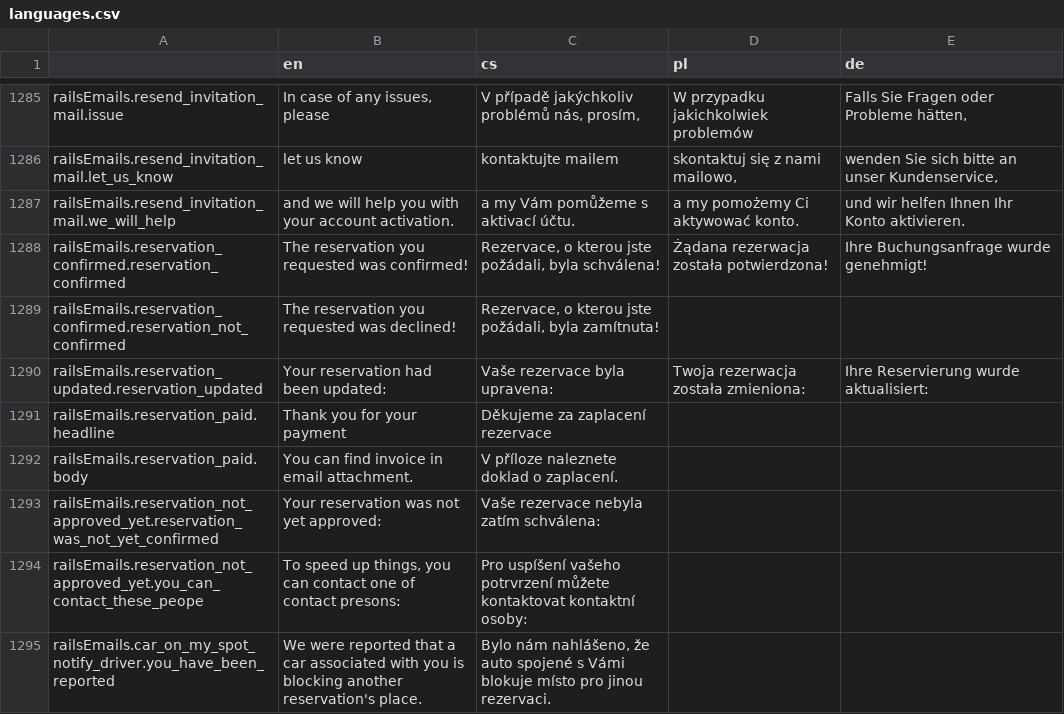
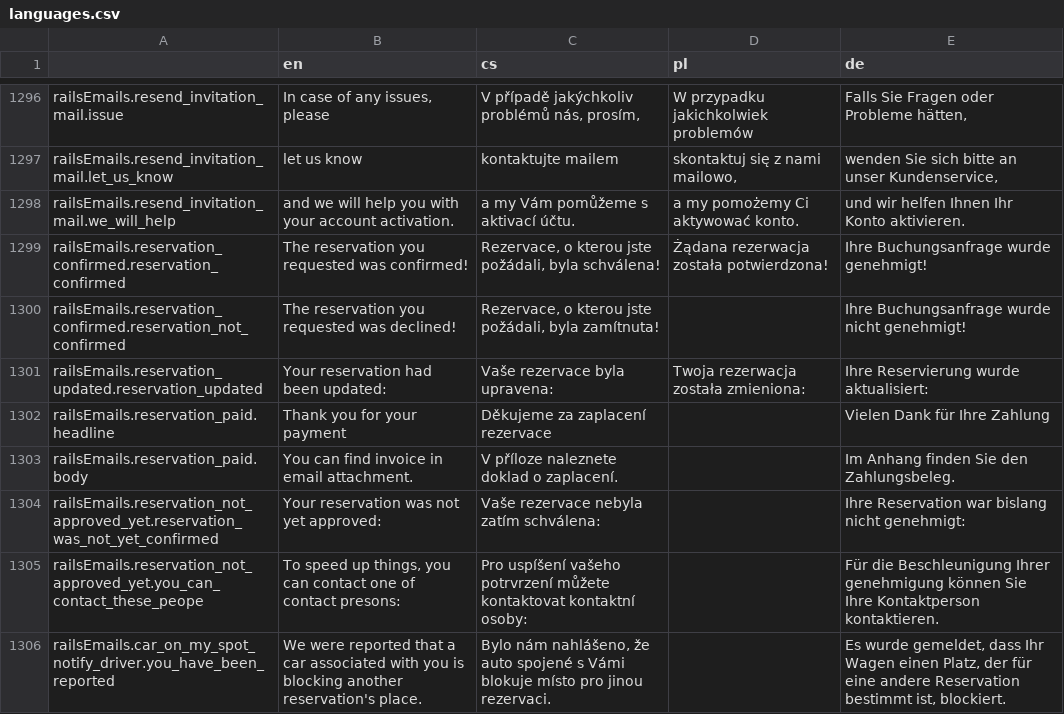
Before and after one commit to factorio-solutions/pid-desktop, a CSV file: app/_shared/locales/languages.csv, drawn as a sheet; only a part is shown, gaps mark what is left out; the diff covers the shown part only.

```diff
--- a/app/_shared/locales/languages.csv
+++ b/app/_shared/locales/languages.csv
@@ -1665,8 +1687,8 @@ railsEmails.resend_invitation_mail.we_will_help,and we will help you with your a
 railsEmails.reservation_confirmed.reservation_confirmed,The reservation you requested was confirmed!,"Rezervace, o kterou jste požádali, byla schválena!",Żądana rezerwacja została potwierdzona!,Ihre Buchungsanfrage wurde genehmigt!
-railsEmails.reservation_confirmed.reservation_not_confirmed,The reservation you requested was declined!,"Rezervace, o kterou jste požádali, byla zamítnuta!",,
+railsEmails.reservation_confirmed.reservation_not_confirmed,The reservation you requested was declined!,"Rezervace, o kterou jste požádali, byla zamítnuta!",,Ihre Buchungsanfrage wurde nicht genehmigt!
 railsEmails.reservation_updated.reservation_updated,Your reservation had been updated:,Vaše rezervace byla upravena:,Twoja rezerwacja została zmieniona:,Ihre Reservierung wurde aktualisiert:
-railsEmails.reservation_paid.headline,Thank you for your payment,Děkujeme za zaplacení rezervace,,
-railsEmails.reservation_paid.body,You can find invoice in email attachment.,V příloze naleznete doklad o zaplacení.,,
-railsEmails.reservation_not_approved_yet.reservation_was_not_yet_confirmed,Your reservation was not yet approved:,Vaše rezervace nebyla zatím schválena:,,
-railsEmails.reservation_not_approved_yet.you_can_contact_these_peope,"To speed up things, you can contact one of contact presons:",Pro uspíšení vašeho potrvrzení můžete kontaktovat kontaktní osoby:,,
-railsEmails.car_on_my_spot_notify_driver.you_have_been_reported,We were reported that a car associated with you is blocking another reservation's place.,"Bylo nám nahlášeno, že auto spojené s Vámi blokuje místo pro jinou rezervaci.",,
+railsEmails.reservation_paid.headline,Thank you for your payment,Děkujeme za zaplacení rezervace,,Vielen Dank für Ihre Zahlung
+railsEmails.reservation_paid.body,You can find invoice in email attachment.,V příloze naleznete doklad o zaplacení.,,Im Anhang finden Sie den Zahlungsbeleg.
+railsEmails.reservation_not_approved_yet.reservation_was_not_yet_confirmed,Your reservation was not yet approved:,Vaše rezervace nebyla zatím schválena:,,Ihre Reservation war bislang nicht genehmigt:
+railsEmails.reservation_not_approved_yet.you_can_contact_these_peope,"To speed up things, you can contact one of contact presons:",Pro uspíšení vašeho potrvrzení můžete kontaktovat kontaktní osoby:,,Für die Beschleunigung Ihrer genehmigung können Sie Ihre Kontaktperson kontaktieren.
+railsEmails.car_on_my_spot_notify_driver.you_have_been_reported,We were reported that a car associated with you is blocking another reservation's place.,"Bylo nám nahlášeno, že auto spojené s Vámi blokuje místo pro jinou rezervaci.",,"Es wurde gemeldet, dass Ihr Wagen einen Platz, der für eine andere Reservation bestimmt ist, blockiert."
```
Also changed, not shown: 11 added rows and 111 edited cells elsewhere in this file, 5 other files.
